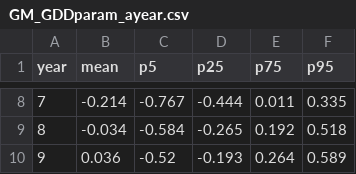
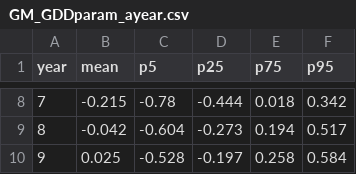
Before and after one commit to christophe-rd/coringtreespotters, a CSV file: analyses/output/GM_GDDparam_ayear.csv, drawn as a sheet; only a part is shown, gaps mark what is left out; the diff covers the shown part only.

```diff
--- a/analyses/output/GM_GDDparam_ayear.csv
+++ b/analyses/output/GM_GDDparam_ayear.csv
@@ -8,3 +8,3 @@
-"7",-0.214,-0.767,-0.444,0.011,0.335
-"8",-0.034,-0.584,-0.265,0.192,0.518
-"9",0.036,-0.52,-0.193,0.264,0.589
+"7",-0.215,-0.78,-0.444,0.018,0.342
+"8",-0.042,-0.604,-0.273,0.194,0.517
+"9",0.025,-0.528,-0.197,0.258,0.584
```
Also changed, not shown: 30 edited cells elsewhere in this file, analyses/output/GM_GDDparam_aspp.csv, analyses/output/GM_GDDparam_bspp.csv, 10 other files.
